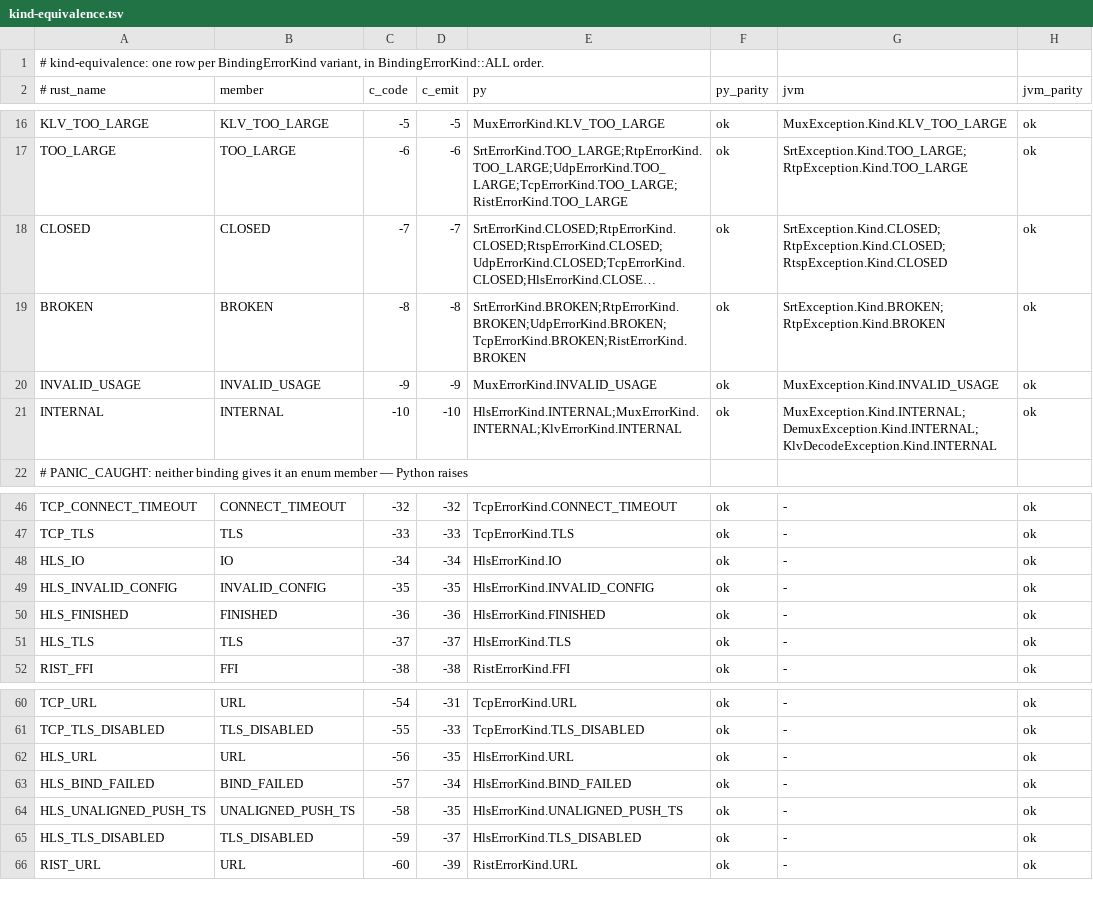
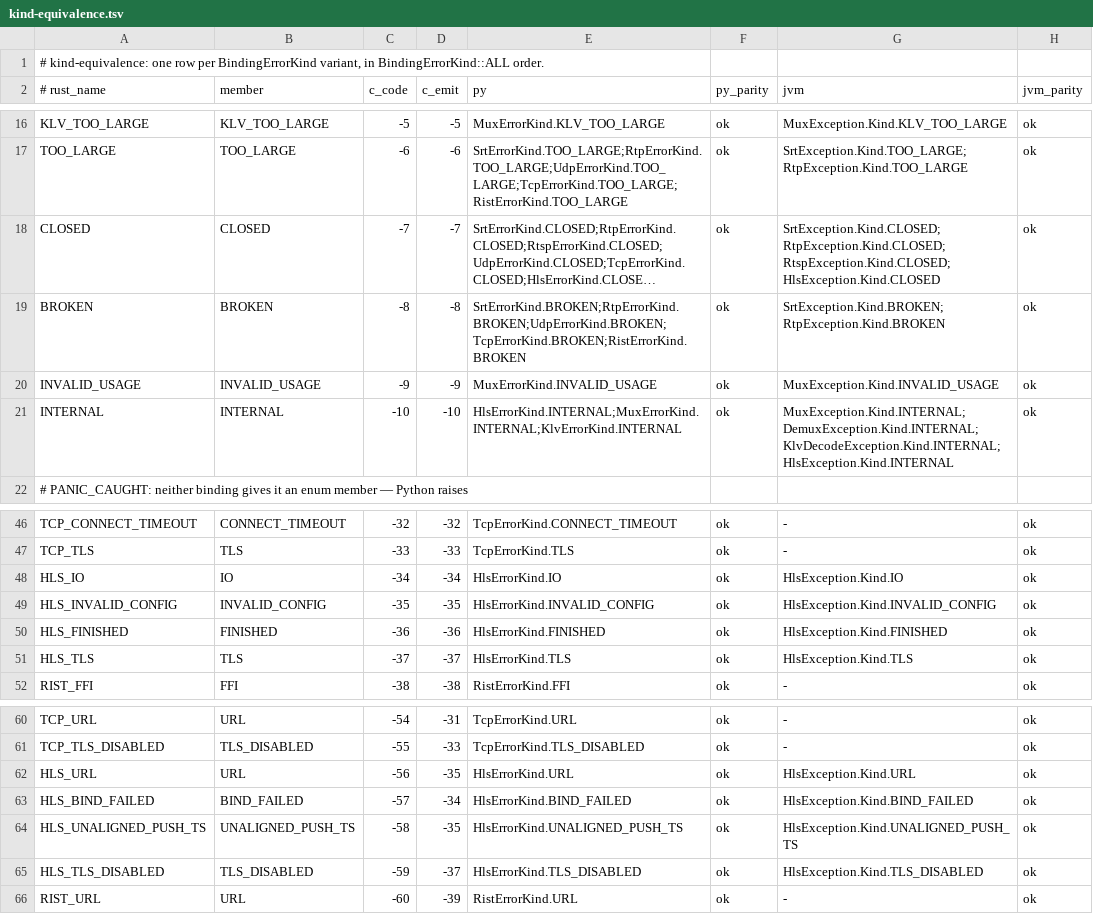
Before and after one commit to aklofas/ts-transformer, a TSV file: scripts/ratchets/kind-equivalence.tsv, drawn as a sheet; only a part is shown, gaps mark what is left out; long unchanged cells end in …; the diff names each change by its address in the sheet, - before the commit and + after, or states it on an @@ line.

Commit message:
tst-jni: HlsException + Domain::Hls, verified at load; kind-equivalence JVM column for the ten HLS rows

```diff
--- a/scripts/ratchets/kind-equivalence.tsv
+++ b/scripts/ratchets/kind-equivalence.tsv
-G18 (jvm): SrtException.Kind.CLOSED;RtpException.Kind.CLOSED;RtspException.Kind.CLOSED
+G18 (jvm): SrtException.Kind.CLOSED;RtpException.Kind.CLOSED;RtspException.Kind.CLOSED;HlsException.Kind.CLOSED
-G21 (jvm): MuxException.Kind.INTERNAL;DemuxException.Kind.INTERNAL;KlvDecodeException.Kind.INTERNAL
+G21 (jvm): MuxException.Kind.INTERNAL;DemuxException.Kind.INTERNAL;KlvDecodeException.Kind.INTERNAL;HlsException.Kind.INTERNAL
-G48 (jvm): -
+G48 (jvm): HlsException.Kind.IO
-G49 (jvm): -
+G49 (jvm): HlsException.Kind.INVALID_CONFIG
-G50 (jvm): -
+G50 (jvm): HlsException.Kind.FINISHED
-G51 (jvm): -
+G51 (jvm): HlsException.Kind.TLS
-G62 (jvm): -
+G62 (jvm): HlsException.Kind.URL
-G63 (jvm): -
+G63 (jvm): HlsException.Kind.BIND_FAILED
-G64 (jvm): -
+G64 (jvm): HlsException.Kind.UNALIGNED_PUSH_TS
-G65 (jvm): -
+G65 (jvm): HlsException.Kind.TLS_DISABLED
```
Also changed, not shown: 13 other files.
